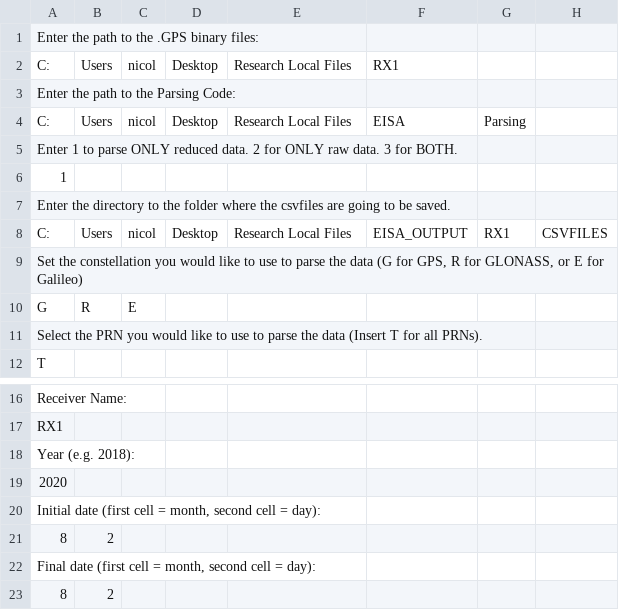
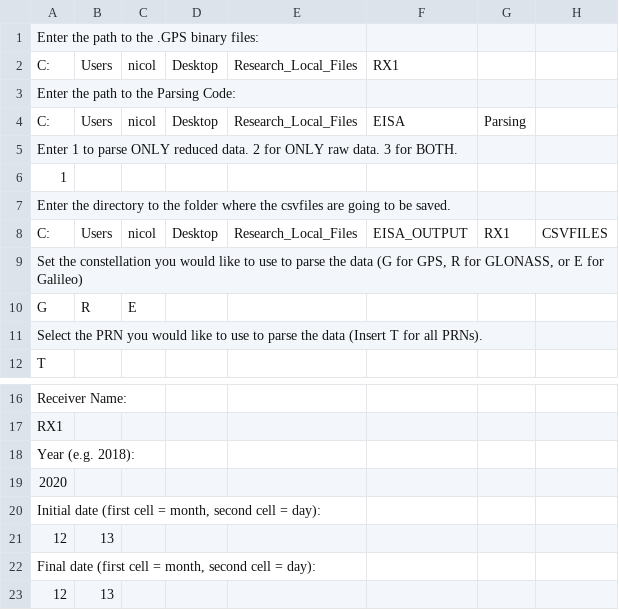
Before and after one commit to nicolasgapa/EISA, a CSV file: Parsing/Settings.csv, drawn as a sheet; only a part is shown, gaps mark what is left out.

```diff
--- a/Parsing/Settings.csv
+++ b/Parsing/Settings.csv
@@ -1,5 +1,5 @@
 Enter the path to the .GPS binary files:,,,,
-C:,Users,nicol,Desktop,Research Local Files,RX1
+C:,Users,nicol,Desktop,Research_Local_Files,RX1
 Enter the path to the Parsing Code:,,,,
-C:,Users,nicol,Desktop,Research Local Files,EISA,Parsing,
+C:,Users,nicol,Desktop,Research_Local_Files,EISA,Parsing,
 Enter 1 to parse ONLY reduced data. 2 for ONLY raw data. 3 for BOTH. ,,,,
@@ -7,3 +7,3 @@ Enter 1 to parse ONLY reduced data. 2 for ONLY raw data. 3 for BOTH. ,,,,
 Enter the directory to the folder where the csvfiles are going to be saved. ,,,,
-C:,Users,nicol,Desktop,Research Local Files,EISA_OUTPUT,RX1,CSVFILES
+C:,Users,nicol,Desktop,Research_Local_Files,EISA_OUTPUT,RX1,CSVFILES
 "Set the constellation you would like to use to parse the data (G for GPS, R for GLONASS, or E for Galileo)",,,,
@@ -20,4 +20,4 @@ Year (e.g. 2018):,,,,
 "Initial date (first cell = month, second cell = day):",,,,
-8,2
+12,13
 "Final date (first cell = month, second cell = day):",,,,
-8,2
+12,13
```
Also changed, not shown: Graphing/graph_settings_default.csv, 6 other files.
